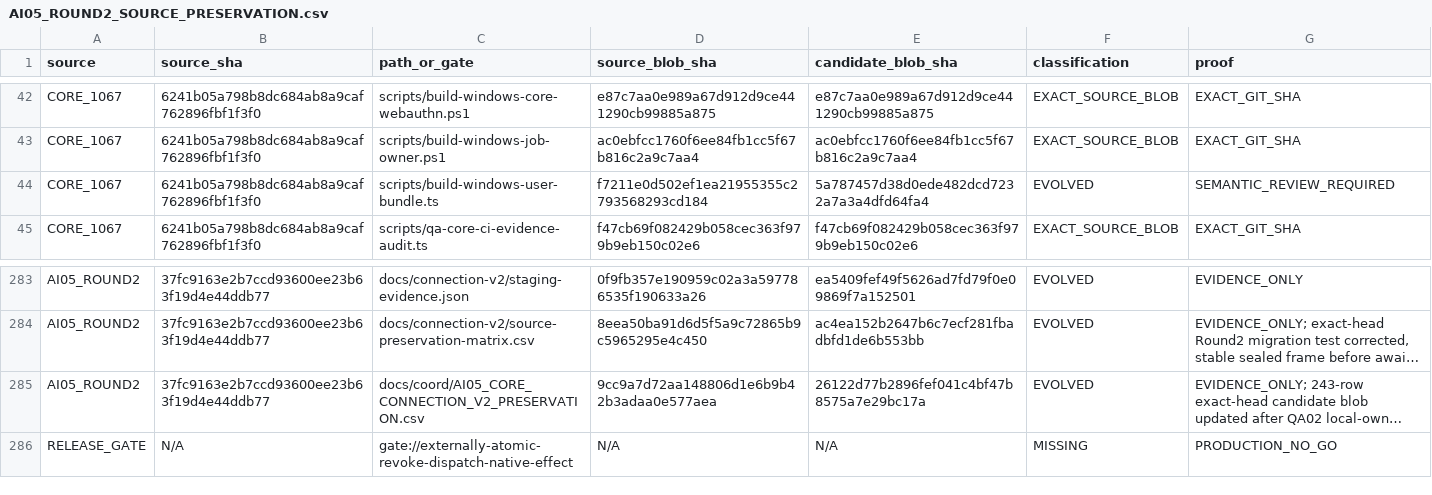
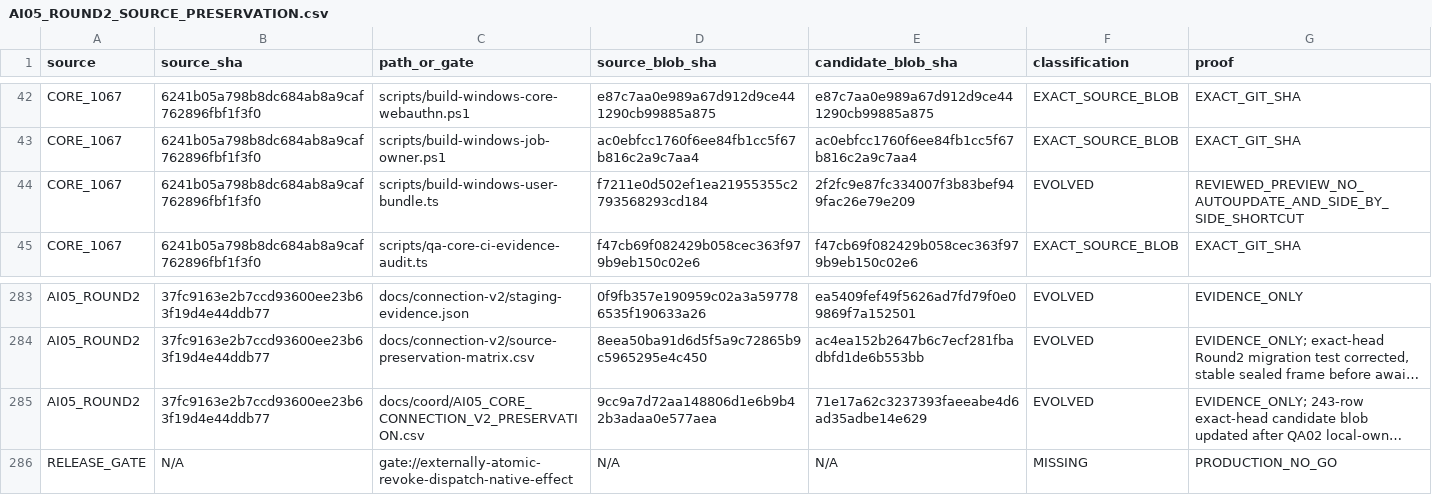
Before and after one commit to Naveax/Nexowire, a CSV file: docs/coord/AI05_ROUND2_SOURCE_PRESERVATION.csv, drawn as a sheet; only a part is shown, gaps mark what is left out; long unchanged cells end in …; the diff names each change by its address in the sheet, - before the commit and + after, or states it on an @@ line.

Commit message:
release(v1.0.9-exp.0): isolate preview shortcut and disable auto-updater

```diff
--- a/docs/coord/AI05_ROUND2_SOURCE_PRESERVATION.csv
+++ b/docs/coord/AI05_ROUND2_SOURCE_PRESERVATION.csv
-E44 (candidate_blob_sha): 5a787457d38d0ede482dcd7232a7a3a4dfd64fa4
+E44 (candidate_blob_sha): 2f2fc9e87fc334007f3b83bef949fac26e79e209
-G44 (proof): SEMANTIC_REVIEW_REQUIRED
+G44 (proof): REVIEWED_PREVIEW_NO_AUTOUPDATE_AND_SIDE_BY_SIDE_SHORTCUT
-E285 (candidate_blob_sha): 26122d77b2896fef041c4bf47b8575a7e29bc17a
+E285 (candidate_blob_sha): 71e17a62c3237393faeeabe4d6ad35adbe14e629
```
Also changed, not shown: docs/coord/AI05_CORE_CONNECTION_V2_PRESERVATION.csv, 4 other files.
